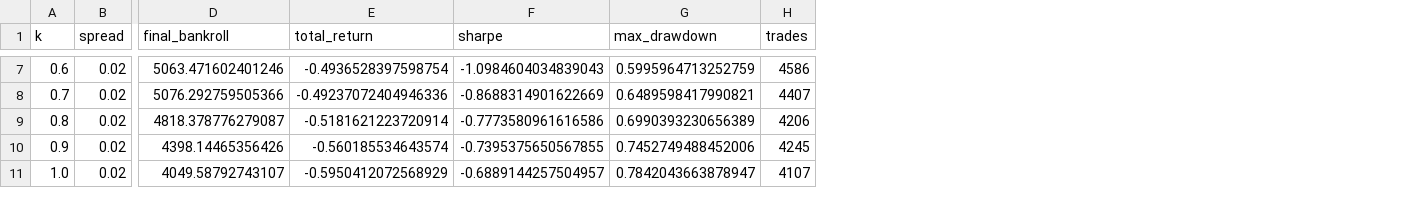
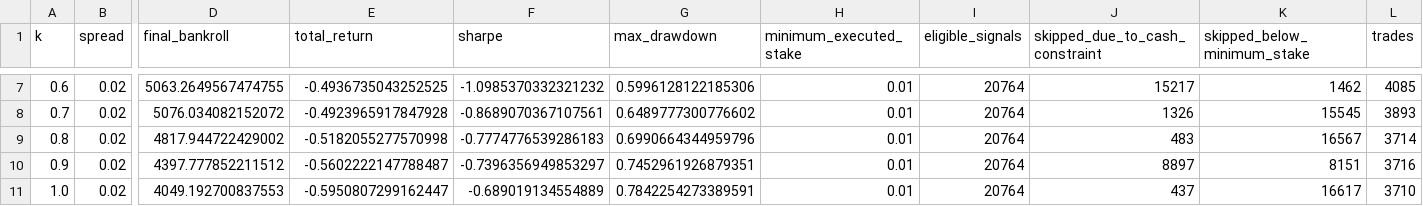
Before and after one commit to tianken930-cpu/prediction_market_project, a CSV file: outputs/kelly_sensitivity.csv, drawn as a sheet; only a part is shown, gaps mark what is left out; addresses are those after the commit; the diff covers the shown part only; the diff names each change by its address in the sheet, - before the commit and + after, or states it on an @@ line.

Commit message:
Finalize audited prediction-market analysis

```diff
--- a/outputs/kelly_sensitivity.csv
+++ b/outputs/kelly_sensitivity.csv
+column H (minimum_executed_stake), rows 7-11: all 0.01
+column I (eligible_signals), rows 7-11: all 20764
+column J (skipped_due_to_cash_constraint), rows 7-11: 15217 | 1326 | 483 | 8897 | 437
+column K (skipped_below_minimum_stake), rows 7-11: 1462 | 15545 | 16567 | 8151 | 16617
-D7 (final_bankroll): 5063.471602401246
+D7 (final_bankroll): 5063.2649567474755
-E7 (total_return): -0.4936528397598754
+E7 (total_return): -0.4936735043252525
-F7 (sharpe): -1.0984604034839043
+F7 (sharpe): -1.0985370332321232
-G7 (max_drawdown): 0.5995964713252759
+G7 (max_drawdown): 0.5996128122185306
-L7 (trades): 4586
+L7 (trades): 4085
-D8 (final_bankroll): 5076.292759505366
+D8 (final_bankroll): 5076.034082152072
-E8 (total_return): -0.49237072404946336
+E8 (total_return): -0.4923965917847928
-F8 (sharpe): -0.8688314901622669
+F8 (sharpe): -0.8689070367107561
-G8 (max_drawdown): 0.6489598417990821
+G8 (max_drawdown): 0.6489777300776602
-L8 (trades): 4407
+L8 (trades): 3893
-D9 (final_bankroll): 4818.378776279087
+D9 (final_bankroll): 4817.944722429002
-E9 (total_return): -0.5181621223720914
+E9 (total_return): -0.5182055277570998
-F9 (sharpe): -0.7773580961616586
+F9 (sharpe): -0.7774776539286183
-G9 (max_drawdown): 0.6990393230656389
+G9 (max_drawdown): 0.6990664344959796
-L9 (trades): 4206
+L9 (trades): 3714
-D10 (final_bankroll): 4398.14465356426
+D10 (final_bankroll): 4397.777852211512
-E10 (total_return): -0.560185534643574
+E10 (total_return): -0.5602222147788487
-F10 (sharpe): -0.7395375650567855
+F10 (sharpe): -0.7396356949853297
-G10 (max_drawdown): 0.7452749488452006
+G10 (max_drawdown): 0.7452961926879351
-L10 (trades): 4245
+L10 (trades): 3716
-D11 (final_bankroll): 4049.58792743107
+D11 (final_bankroll): 4049.192700837553
-E11 (total_return): -0.5950412072568929
+E11 (total_return): -0.5950807299162447
-F11 (sharpe): -0.6889144257504957
+F11 (sharpe): -0.689019134554889
-G11 (max_drawdown): 0.7842043663878947
+G11 (max_drawdown): 0.7842254273389591
-L11 (trades): 4107
+L11 (trades): 3710
```
Also changed, not shown: 25 edited cells elsewhere in this file, outputs/backtest_comparison.csv, 12 other files.
